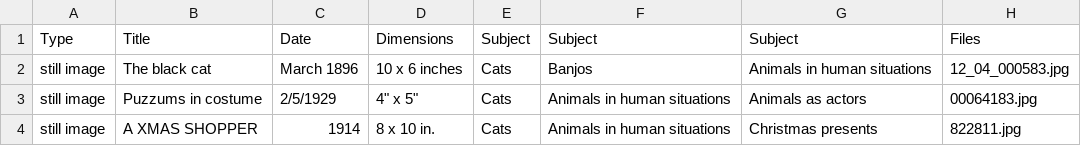
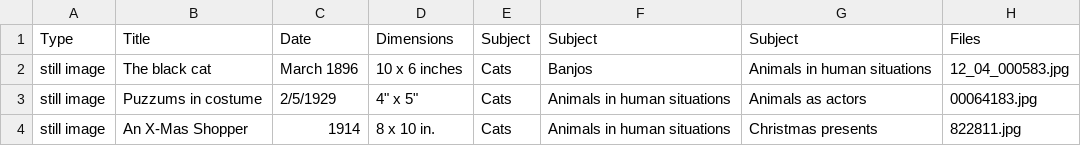
Before and after one commit to kelynch/cats-as-data, a CSV file: cats-human-situations.csv, drawn as a sheet.

Commit message:
Removed all caps

```diff
--- a/cats-human-situations.csv
+++ b/cats-human-situations.csv
@@ -3,2 +3,2 @@ still image,The black cat,March 1896,10 x 6 inches,Cats,Banjos,Animals in human
 still image,Puzzums in costume,2/5/1929,"4"" x 5""",Cats,Animals in human situations,Animals as actors,00064183.jpg
-still image,A XMAS SHOPPER,1914,8 x 10 in.,Cats,Animals in human situations,Christmas presents,822811.jpg
+still image,An X-Mas Shopper,1914,8 x 10 in.,Cats,Animals in human situations,Christmas presents,822811.jpg
```
